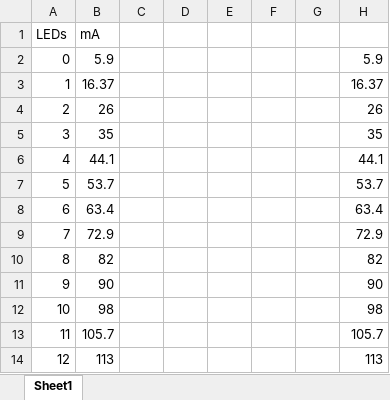
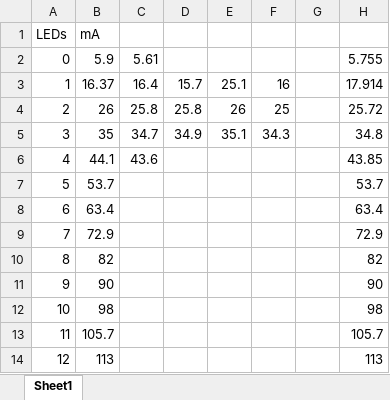
Before and after one commit to NormandaleWells/YABEIC, an Excel workbook: LED mAmps.xlsx, sheet Sheet1, drawn as a sheet; values as stored, in another font and other column widths than the file's, no borders; charts and pictures not drawn; the diff names each change by its address in the sheet, - before the commit and + after, or states it on an @@ line.

Commit message:
Updated LED current usage details.

```diff
--- a/LED mAmps.xlsx (sheet Sheet1)
+++ b/LED mAmps.xlsx (sheet Sheet1)
-C2: (empty)
+C2: 5.61
-H2: 5.9
+H2: 5.755
-C3: (empty)
+C3: 16.4
-D3: (empty)
+D3: 15.7
-E3: (empty)
+E3: 25.1
-F3: (empty)
+F3: 16
-H3: 16.37
+H3: 17.914
-C4: (empty)
+C4: 25.8
-D4: (empty)
+D4: 25.8
-E4: (empty)
+E4: 26
-F4: (empty)
+F4: 25
-H4: 26
+H4: 25.72
-C5: (empty)
+C5: 34.7
-D5: (empty)
+D5: 34.9
-E5: (empty)
+E5: 35.1
-F5: (empty)
+F5: 34.3
-H5: 35
+H5: 34.8
-C6: (empty)
+C6: 43.6
-H6: 44.1
+H6: 43.85
```
Also changed, not shown: charts or pictures.
